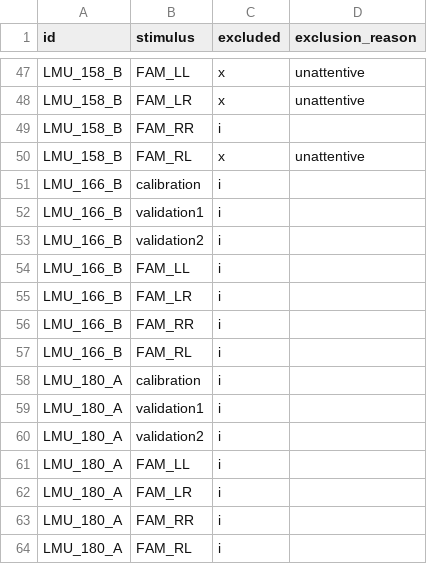
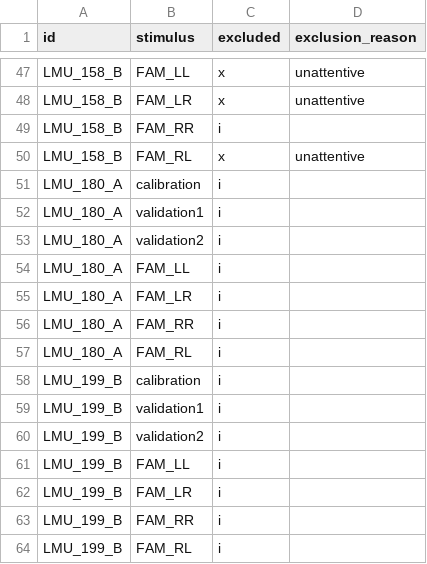
Before and after one commit to adriansteffan/psychology-thesis, a CSV file: preprocessing/exclusion_example/_exclusions_general.csv, drawn as a sheet; only a part is shown, gaps mark what is left out; the shorter side is filled out with more unchanged rows.

```diff
--- a/preprocessing/exclusion_example/_exclusions_general.csv
+++ b/preprocessing/exclusion_example/_exclusions_general.csv
@@ -50,9 +50,2 @@ LMU_158_B,FAM_RR,i,
 LMU_158_B,FAM_RL,x,unattentive
-LMU_166_B,calibration,i,
-LMU_166_B,validation1,i,
-LMU_166_B,validation2,i,
-LMU_166_B,FAM_LL,i,
-LMU_166_B,FAM_LR,i,
-LMU_166_B,FAM_RR,i,
-LMU_166_B,FAM_RL,i,
 LMU_180_A,calibration,i,
```
Also changed, not shown: preprocessing/exclusion_example/exclusions_icatcher.csv, preprocessing/exclusion_example/exclusions_owlet.csv, 3 other files.
